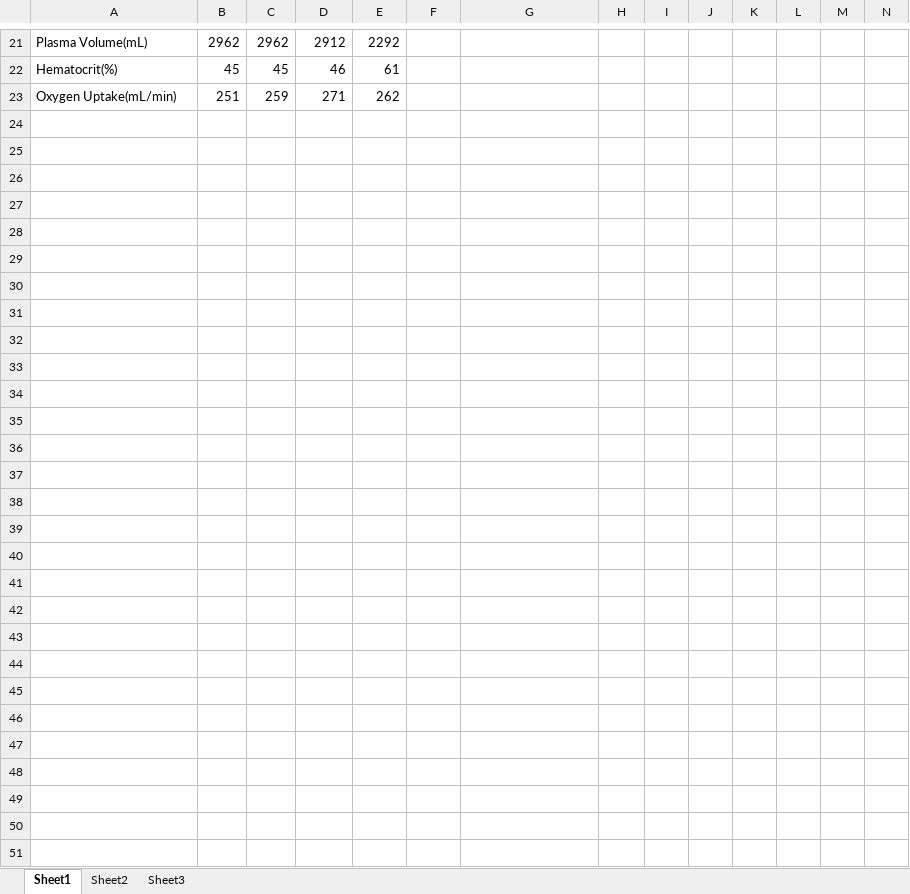
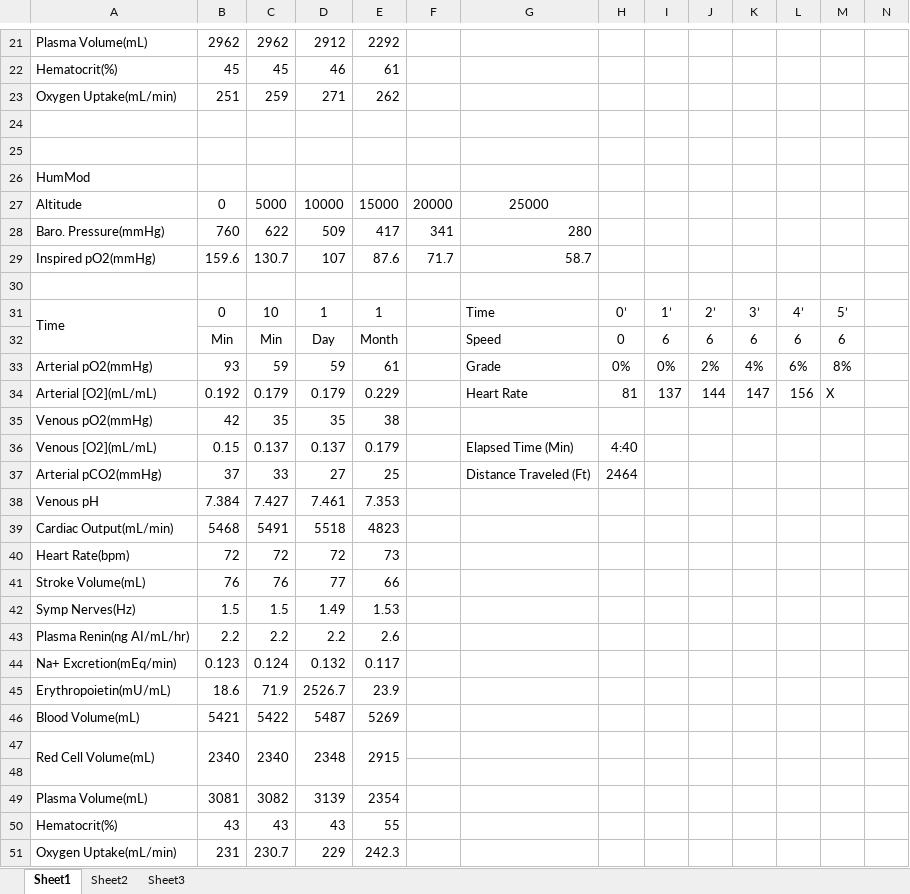
Before and after one commit to HumMod/labs, an Excel workbook: 12_high_altitude/12_high_altitude_data.xlsx, sheet Sheet1, drawn as a sheet; only a part is shown, gaps mark what is left out; values as stored, in another font and other column widths than the file's, no borders; rows hold the shown columns only; the diff covers the shown part only; the diff names each change by its address in the sheet, - before the commit and + after, or states it on an @@ line.

```diff
--- a/12_high_altitude/12_high_altitude_data.xlsx (sheet Sheet1)
+++ b/12_high_altitude/12_high_altitude_data.xlsx (sheet Sheet1)
+row 24: (empty)
+row 25: (empty)
+row 26: HumMod
+row 27: Altitude | 0 | 5000 | 10000 | 15000 | 20000 | 25000
+row 28: Baro. Pressure(mmHg) | 760 | 622 | 509 | 417 | 341 | 280
+row 29: Inspired pO2(mmHg) | 159.6 | 130.7 | 107 | 87.6 | 71.7 | 58.7
+row 30: (empty)
+row 31: Time | 0 | 10 | 1 | 1 |  | Time | 0’ | 1’ | 2’ | 3’ | 4’ | 5’
+row 32:  | Min | Min | Day | Month |  | Speed | 0 | 6 | 6 | 6 | 6 | 6
+row 33: Arterial pO2(mmHg) | 93 | 59 | 59 | 61 |  | Grade | 0% | 0% | 2% | 4% | 6% | 8%
+row 34: Arterial [O2](mL/mL) | 0.192 | 0.179 | 0.179 | 0.229 |  | Heart Rate | 81 | 137 | 144 | 147 | 156 | X
+row 35: Venous pO2(mmHg) | 42 | 35 | 35 | 38
+row 36: Venous [O2](mL/mL) | 0.15 | 0.137 | 0.137 | 0.179 |  | Elapsed Time (Min) | 4:40
+row 37: Arterial pCO2(mmHg) | 37 | 33 | 27 | 25 |  | Distance Traveled (Ft) | 2464
+row 38: Venous pH | 7.384 | 7.427 | 7.461 | 7.353
+row 39: Cardiac Output(mL/min) | 5468 | 5491 | 5518 | 4823
+row 40: Heart Rate(bpm) | 72 | 72 | 72 | 73
+row 41: Stroke Volume(mL) | 76 | 76 | 77 | 66
+row 42: Symp Nerves(Hz) | 1.5 | 1.5 | 1.49 | 1.53
+row 43: Plasma Renin(ng AI/mL/hr) | 2.2 | 2.2 | 2.2 | 2.6
+row 44: Na+ Excretion(mEq/min) | 0.123 | 0.124 | 0.132 | 0.117
+row 45: Erythropoietin(mU/mL) | 18.6 | 71.9 | 2526.7 | 23.9
+row 46: Blood Volume(mL) | 5421 | 5422 | 5487 | 5269
+row 47: Red Cell Volume(mL) | 2340 | 2340 | 2348 | 2915
+row 48: (empty)
+row 49: Plasma Volume(mL) | 3081 | 3082 | 3139 | 2354
+row 50: Hematocrit(%) | 43 | 43 | 43 | 55
+row 51: Oxygen Uptake(mL/min) | 231 | 230.7 | 229 | 242.3
```
Also changed, not shown: 1 edited cell elsewhere in this sheet, 1 other file.
